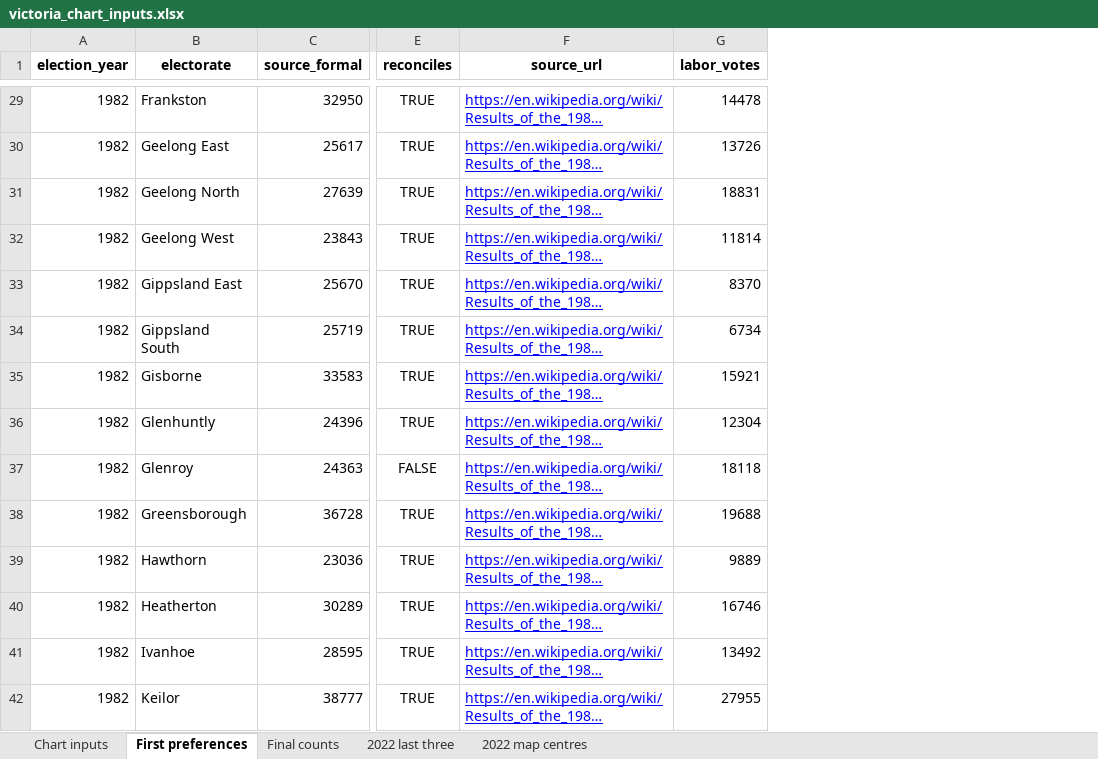
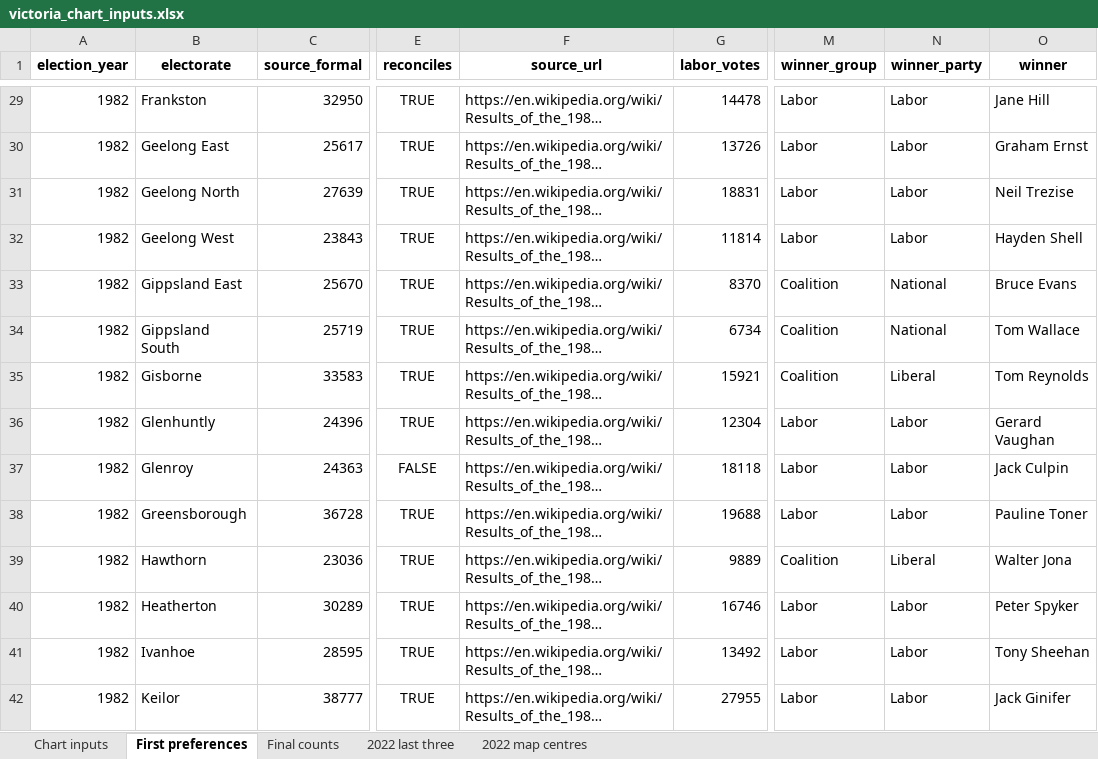
Before and after one commit to kieranadair/vic-elections, an Excel workbook: victoria_chart_inputs.xlsx, sheet First preferences, drawn as a sheet; only a part is shown, gaps mark what is left out; long unchanged cells end in …; values as stored, in another font and other column widths than the file's, no borders; the diff covers the shown part only; the diff names each change by its address in the sheet, - before the commit and + after, or states it on an @@ line.

```diff
--- a/victoria_chart_inputs.xlsx (sheet First preferences)
+++ b/victoria_chart_inputs.xlsx (sheet First preferences)
+column M (winner_group), rows 29-42: Labor | Labor | Labor | Labor | Coalition | Coalition | Coalition | Labor | Labor | Labor | Coalition | Labor | Labor | Labor
+column N (winner_party), rows 29-42: Labor | Labor | Labor | Labor | National | National | Liberal | Labor | Labor | Labor | Liberal | Labor | Labor | Labor
+column O (winner), rows 29-42: Jane Hill | Graham Ernst | Neil Trezise | Hayden Shell | Bruce Evans | Tom Wallace | Tom Reynolds | Gerard Vaughan | Jack Culpin | Pauline Toner | Walter Jona | Peter Spyker | Tony Sheehan | Jack Ginifer
@@ F29:F42 underline: on → off, text colour: #0000FF → black @@
```
Also changed, not shown: cell formats elsewhere in this sheet, sheet Chart inputs, 14 other files.
